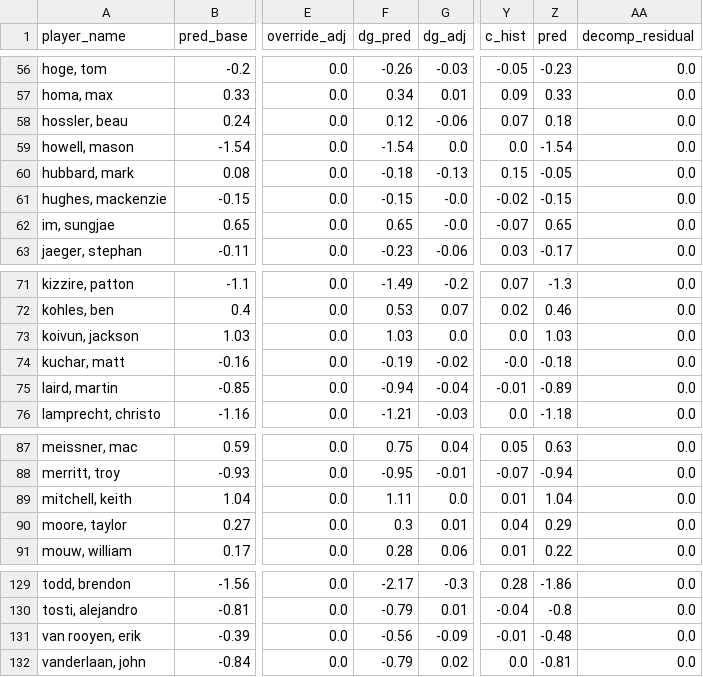
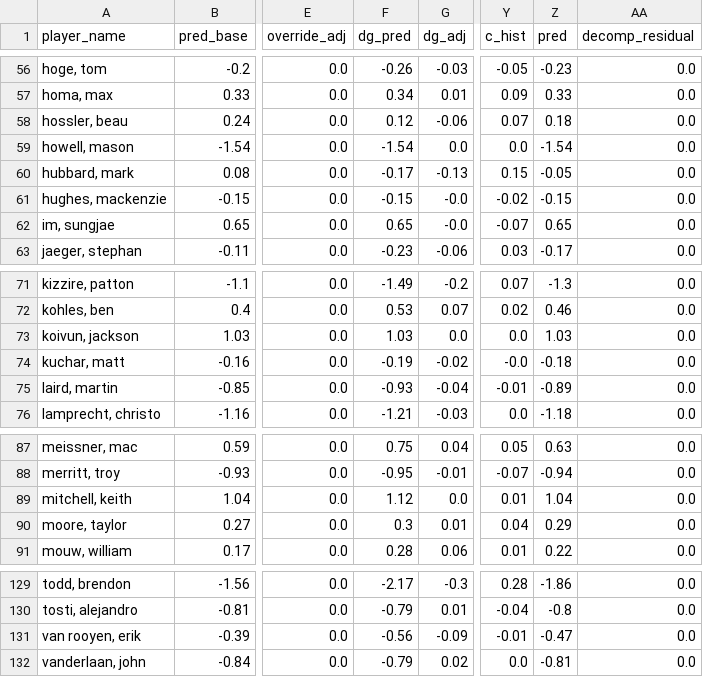
Before and after one commit to mslade50/sims_process, a CSV file: pre_sim_summary_deere.csv, drawn as a sheet; only a part is shown, gaps mark what is left out; the diff covers the shown part only; the diff names each change by its address in the sheet, - before the commit and + after, or states it on an @@ line.

```diff
--- a/pre_sim_summary_deere.csv
+++ b/pre_sim_summary_deere.csv
-F60 (dg_pred): -0.18
+F60 (dg_pred): -0.17
-F75 (dg_pred): -0.94
+F75 (dg_pred): -0.93
-F89 (dg_pred): 1.11
+F89 (dg_pred): 1.12
-Z131 (pred): -0.48
+Z131 (pred): -0.47
```
Also changed, not shown: 6 edited cells elsewhere in this file, dashboard_data/finish_equity_pre.csv, dashboard_data/simulated_probs.csv, 5 other files.
